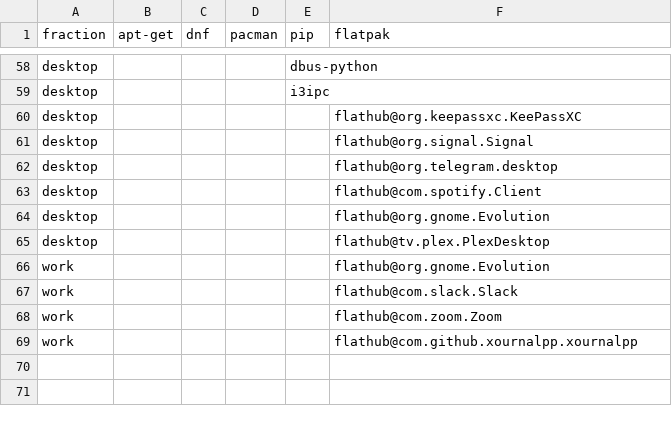
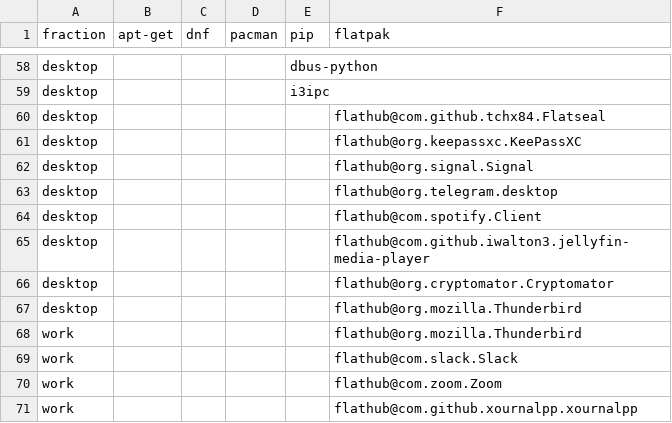
Before and after one commit to LokiLuciferase/dotfiles, a TSV file: scripts/01_meta/01_setup/data/packages.tsv, drawn as a sheet; only a part is shown, gaps mark what is left out.

Commit message:
update init installed flatpak packages, and version flatpak overrides

```diff
--- a/scripts/01_meta/01_setup/data/packages.tsv
+++ b/scripts/01_meta/01_setup/data/packages.tsv
@@ -59,2 +59,3 @@ desktop				dbus-python
 desktop				i3ipc
+desktop					flathub@com.github.tchx84.Flatseal
 desktop					flathub@org.keepassxc.KeePassXC
@@ -63,5 +64,6 @@ desktop					flathub@org.telegram.desktop
 desktop					flathub@com.spotify.Client
-desktop					flathub@org.gnome.Evolution
-desktop					flathub@tv.plex.PlexDesktop
-work					flathub@org.gnome.Evolution
+desktop					flathub@com.github.iwalton3.jellyfin-media-player
+desktop					flathub@org.cryptomator.Cryptomator
+desktop					flathub@org.mozilla.Thunderbird
+work					flathub@org.mozilla.Thunderbird
 work					flathub@com.slack.Slack
```
Also changed, not shown: 6 other files.
